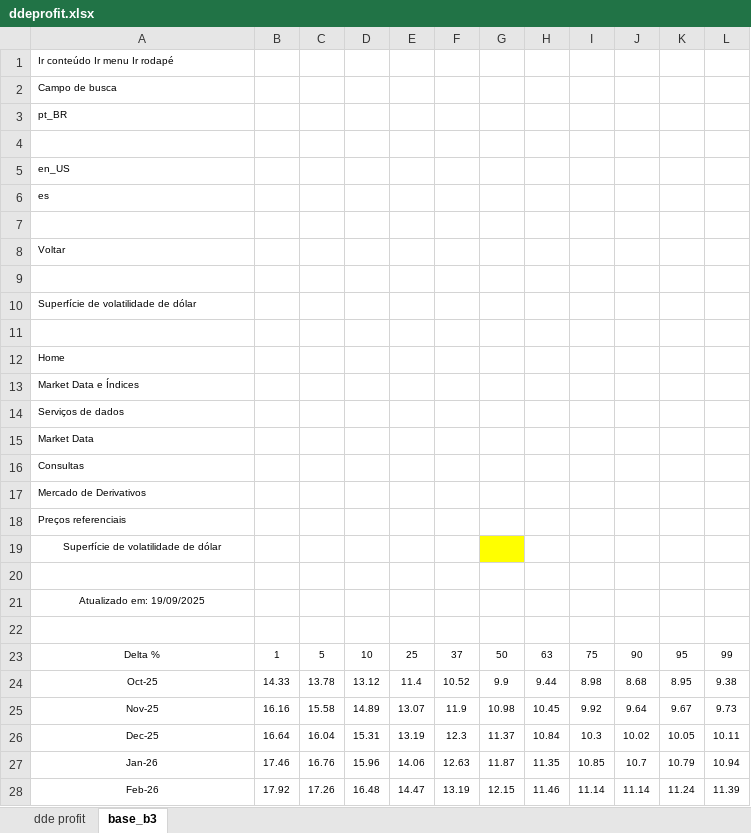
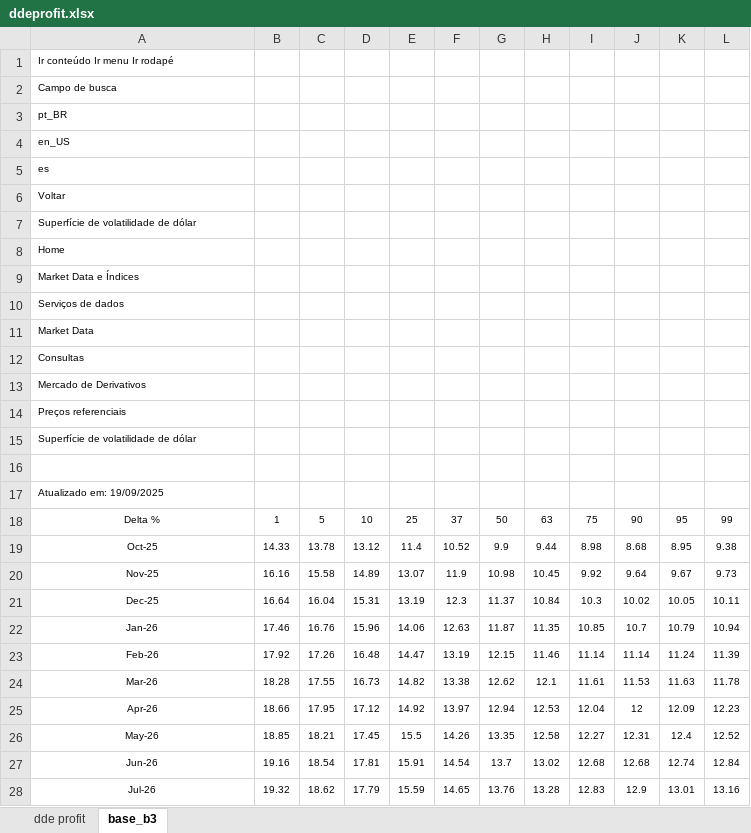
Before and after one commit to Mvrsant/calculoswdo, an Excel workbook: ddeprofit.xlsx, sheet base_b3, drawn as a sheet; only a part is shown; the shorter side is filled out with more unchanged rows; values as stored, in another font and other column widths than the file's, no borders; removed rows and columns are numbered as before the commit, all else as after; the diff covers the shown part only; the diff names each change by its address in the sheet, - before the commit and + after, or states it on an @@ line.

```diff
--- a/ddeprofit.xlsx (sheet base_b3)
+++ b/ddeprofit.xlsx (sheet base_b3)
-row 4: (empty)
-row 7: (empty)
-row 9: (empty)
-row 11: (empty)
-A15 alignment: center
+A15 alignment: left
-G15 fill: #FFFF00
+G15 fill: none
-A17 alignment: center
+A17 alignment: left
-row 22: (empty)
```
Also changed, not shown: 10 removed rows and cell formats elsewhere in this sheet, sheet dde profit.
